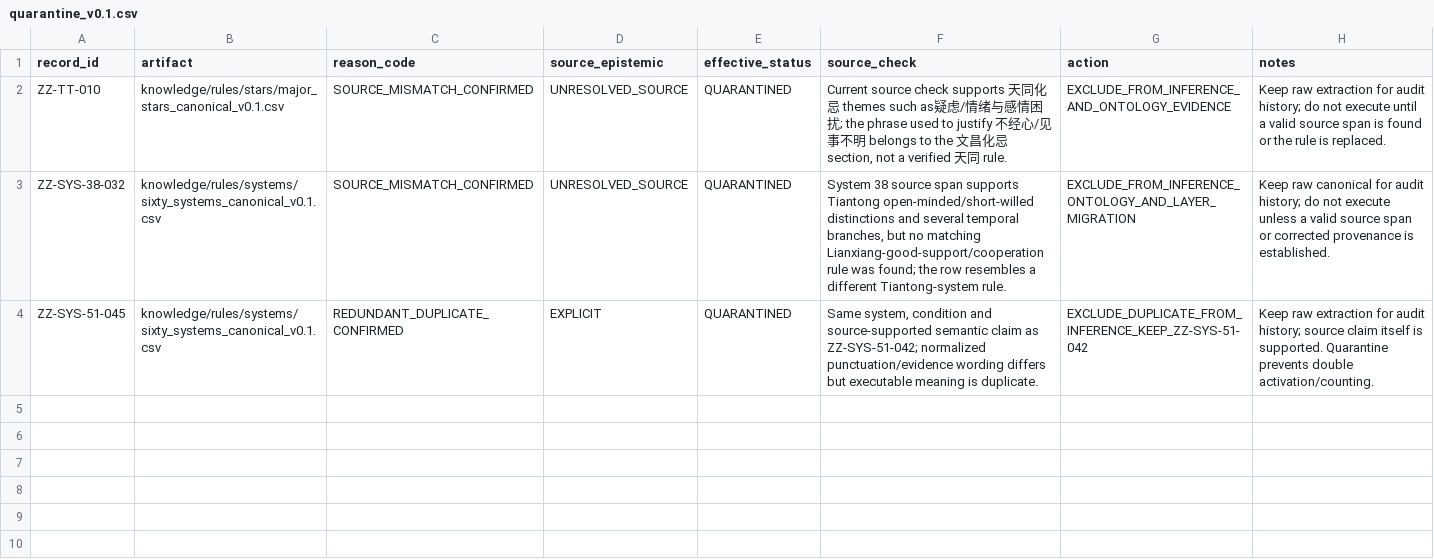
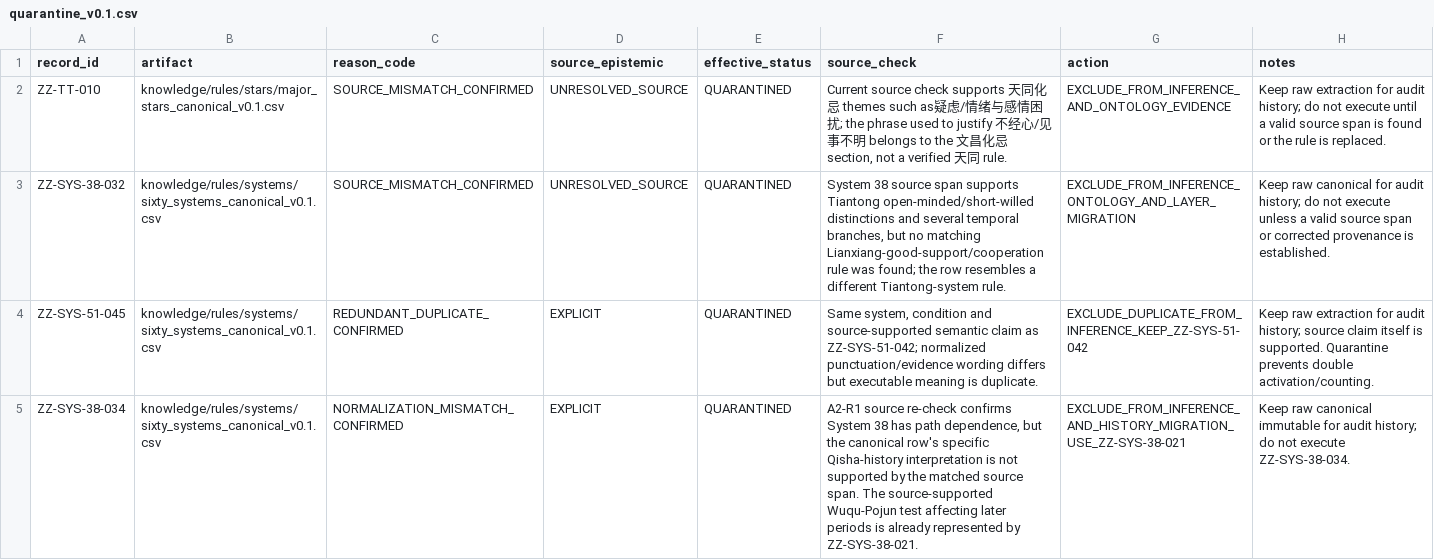
Before and after one commit to 15937-ass/ziwei-state-space, a CSV file: knowledge/review/quarantine_v0.1.csv, drawn as a sheet.

Commit message:
gate: approve A2-R1 typed history memory and source correction

```diff
--- a/knowledge/review/quarantine_v0.1.csv
+++ b/knowledge/review/quarantine_v0.1.csv
@@ -4 +4,2 @@ ZZ-SYS-38-032,knowledge/rules/systems/sixty_systems_canonical_v0.1.csv,SOURCE_MI
 ZZ-SYS-51-045,knowledge/rules/systems/sixty_systems_canonical_v0.1.csv,REDUNDANT_DUPLICATE_CONFIRMED,EXPLICIT,QUARANTINED,"Same system, condition and source-supported semantic claim as ZZ-SYS-51-042; normalized punctuation/evidence wording differs but executable meaning is duplicate.","EXCLUDE_DUPLICATE_FROM_INFERENCE_KEEP_ZZ-SYS-51-042","Keep raw extraction for audit history; source claim itself is supported. Quarantine prevents double activation/counting."
+ZZ-SYS-38-034,knowledge/rules/systems/sixty_systems_canonical_v0.1.csv,NORMALIZATION_MISMATCH_CONFIRMED,EXPLICIT,QUARANTINED,"A2-R1 source re-check confirms System 38 has path dependence, but the canonical row's specific Qisha-history interpretation is not supported by the matched source span. The source-supported Wuqu-Pojun test affecting later periods is already represented by ZZ-SYS-38-021.","EXCLUDE_FROM_INFERENCE_AND_HISTORY_MIGRATION_USE_ZZ-SYS-38-021","Keep raw canonical immutable for audit history; do not execute ZZ-SYS-38-034."
```
Also changed, not shown: validation/decontamination/A2_architecture_hold_v0.1.csv, 10 other files.
